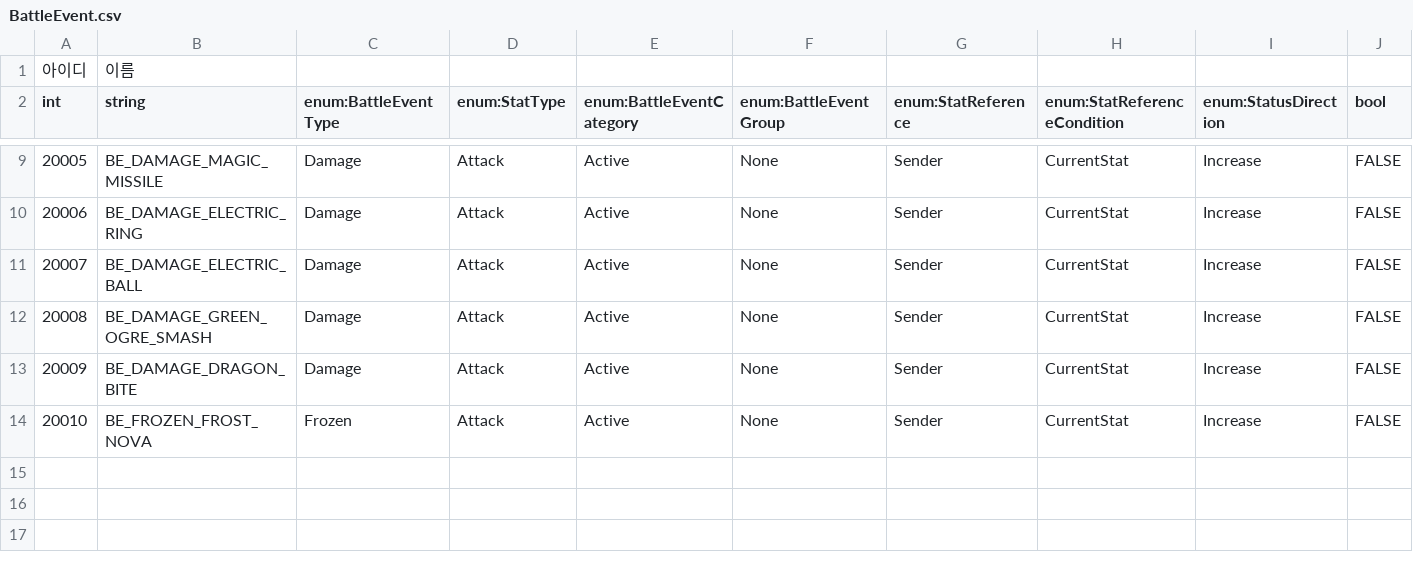
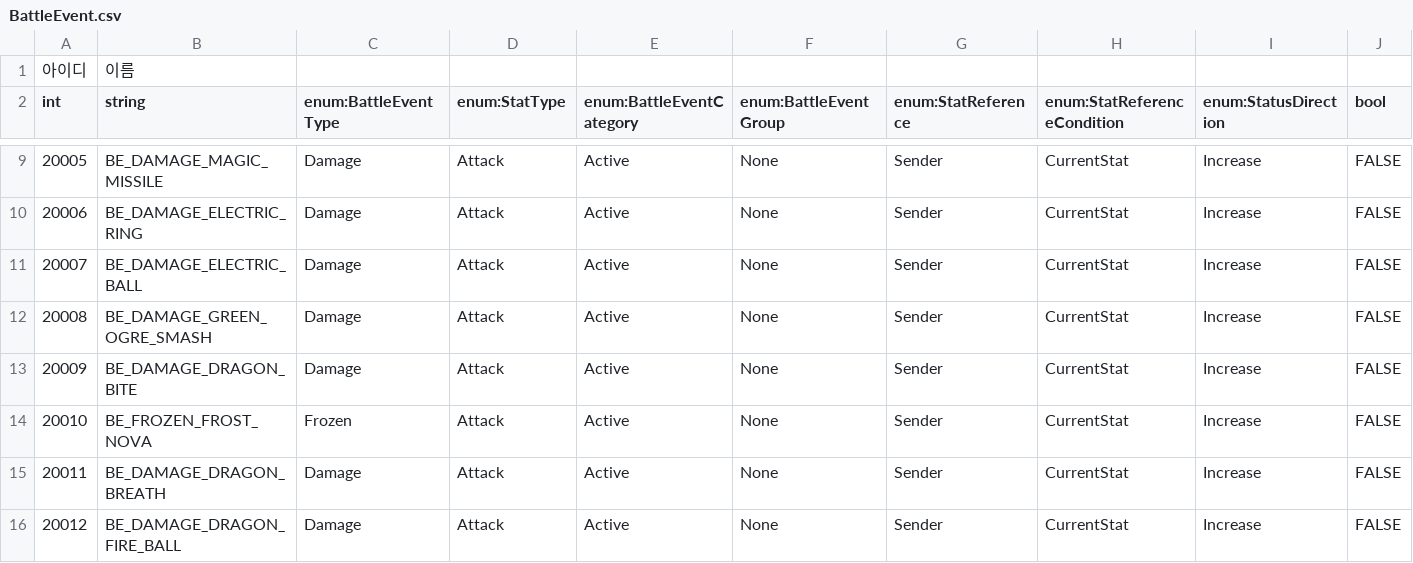
Before and after one commit to hyun9-95/TowerOfInfinity, a CSV file: Assets/Data/Excels/BattleEvent.csv, drawn as a sheet; only a part is shown, gaps mark what is left out; the diff names each change by its address in the sheet, - before the commit and + after, or states it on an @@ line.

```diff
--- a/Assets/Data/Excels/BattleEvent.csv
+++ b/Assets/Data/Excels/BattleEvent.csv
+row 15: 20011 | BE_DAMAGE_DRAGON_BREATH | Damage | Attack | Active | None | Sender | CurrentStat | Increase | FALSE
+row 16: 20012 | BE_DAMAGE_DRAGON_FIRE_BALL | Damage | Attack | Active | None | Sender | CurrentStat | Increase | FALSE
```
Also changed, not shown: Assets/Data/Excels/Ability.csv, 22 other files.
